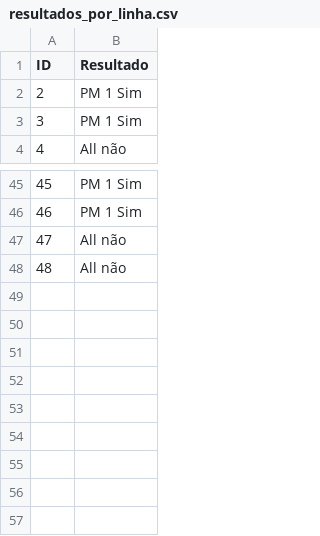
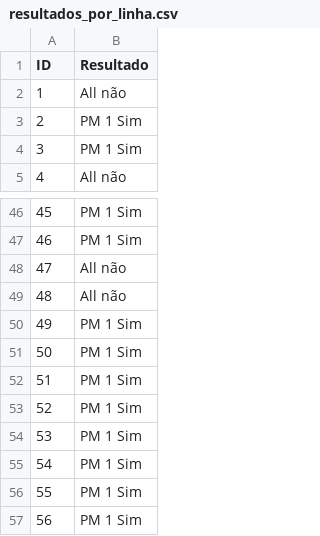
Before and after one commit to Thiago-SR/Test-Rat, a CSV file: form_analises/resultados_por_linha.csv, drawn as a sheet; only a part is shown, gaps mark what is left out.

```diff
--- a/form_analises/resultados_por_linha.csv
+++ b/form_analises/resultados_por_linha.csv
@@ -1,2 +1,3 @@
 ID,Resultado
+1,All não
 2,PM 1 Sim
@@ -48 +49,9 @@ ID,Resultado
 48,All não
+49,PM 1 Sim
+50,PM 1 Sim
+51,PM 1 Sim
+52,PM 1 Sim
+53,PM 1 Sim
+54,PM 1 Sim
+55,PM 1 Sim
+56,PM 1 Sim
```
Also changed, not shown: analise_percentual_form/Graduação.csv, form_analises/soma_por_linha.csv, 16 other files.
